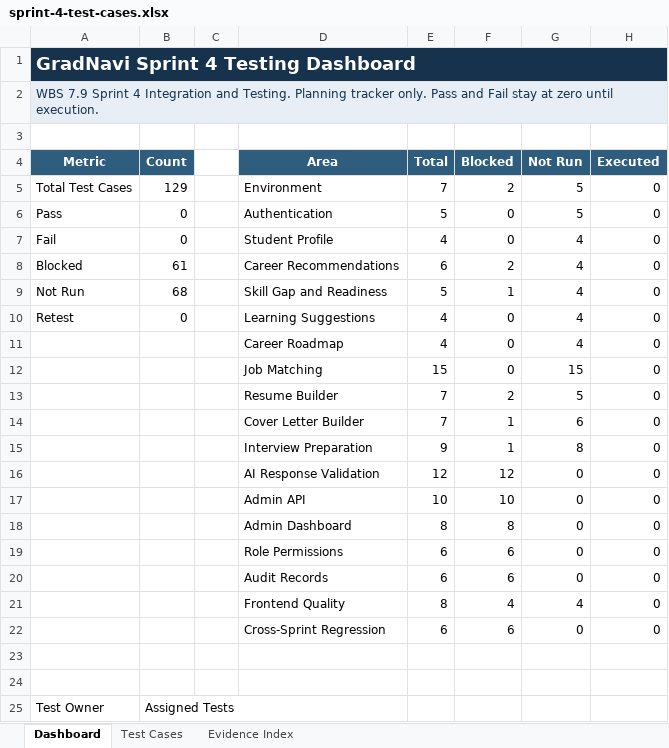
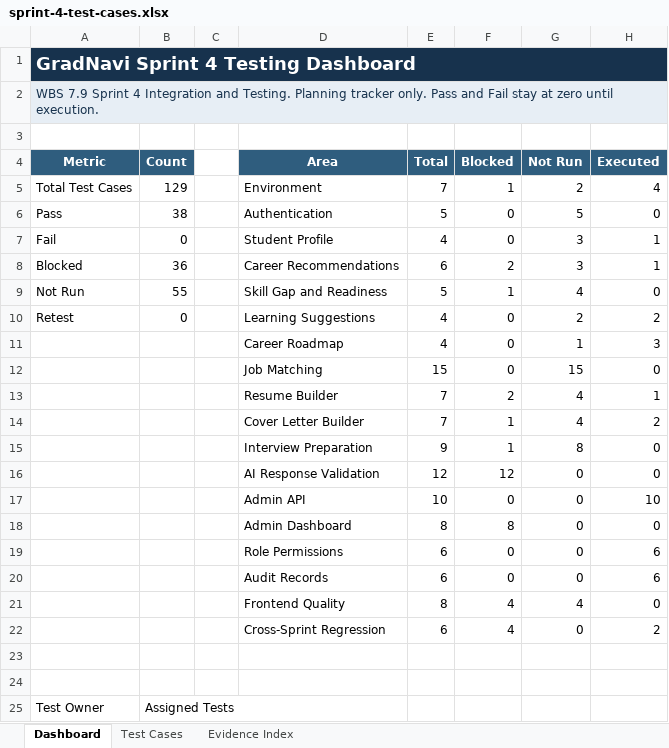
Before and after one commit to JeraldBucud/GradNavi, an Excel workbook: docs/testing/sprint-4-test-cases.xlsx, sheet Dashboard, drawn as a sheet; only a part is shown; values as stored, in another font and other column widths than the file's, no borders; charts and pictures not drawn; the diff names each change by its address in the sheet, - before the commit and + after, or states it on an @@ line.

```diff
--- a/docs/testing/sprint-4-test-cases.xlsx (sheet Dashboard)
+++ b/docs/testing/sprint-4-test-cases.xlsx (sheet Dashboard)
-F5 (Blocked): 2
+F5 (Blocked): 1
-G5 (Not Run): 5
+G5 (Not Run): 2
-H5 (Executed): 0
+H5 (Executed): 4
-B6 (Count): 0
+B6 (Count): 38
-G7:G8 (Not Run): 4
+G7:G8 (Not Run): 3
-H7:H8 (Executed): 0
+H7:H8 (Executed): 1
-B8 (Count): 61
+B8 (Count): 36
-B9 (Count): 68
+B9 (Count): 55
-G10 (Not Run): 4
+G10 (Not Run): 2
-H10 (Executed): 0
+H10 (Executed): 2
-G11 (Not Run): 4
+G11 (Not Run): 1
-H11 (Executed): 0
+H11 (Executed): 3
-G13 (Not Run): 5
+G13 (Not Run): 4
-H13 (Executed): 0
+H13 (Executed): 1
-G14 (Not Run): 6
+G14 (Not Run): 4
-H14 (Executed): 0
+H14 (Executed): 2
-F17 (Blocked): 10
+F17 (Blocked): 0
-H17 (Executed): 0
+H17 (Executed): 10
-F19:F20 (Blocked): 6
+F19:F20 (Blocked): 0
-H19:H20 (Executed): 0
+H19:H20 (Executed): 6
-F22 (Blocked): 6
+F22 (Blocked): 4
-H22 (Executed): 0
+H22 (Executed): 2
```
Also changed, not shown: sheet Test Cases, charts or pictures, 39 other files.
